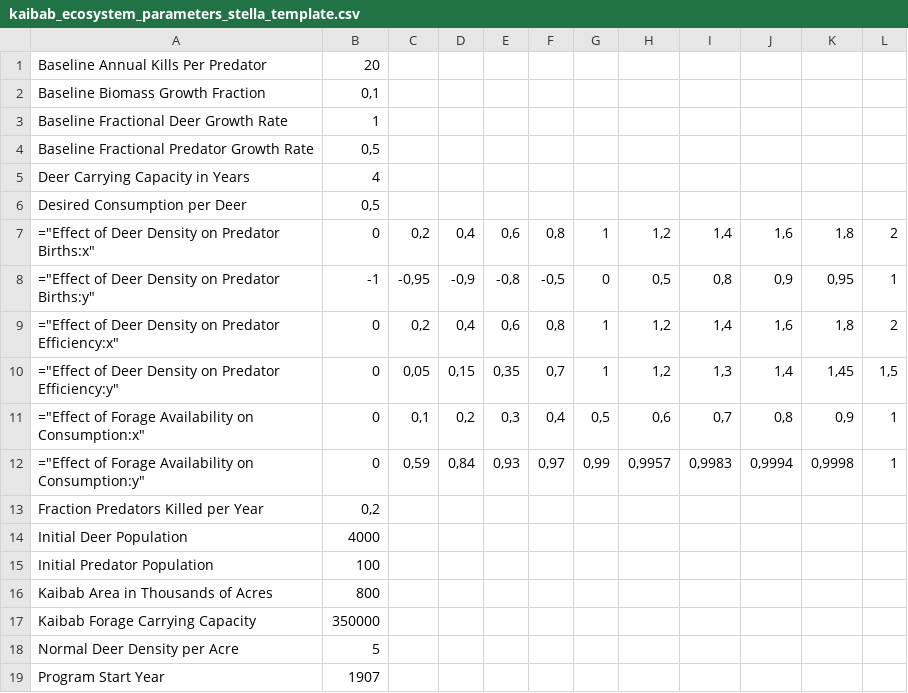
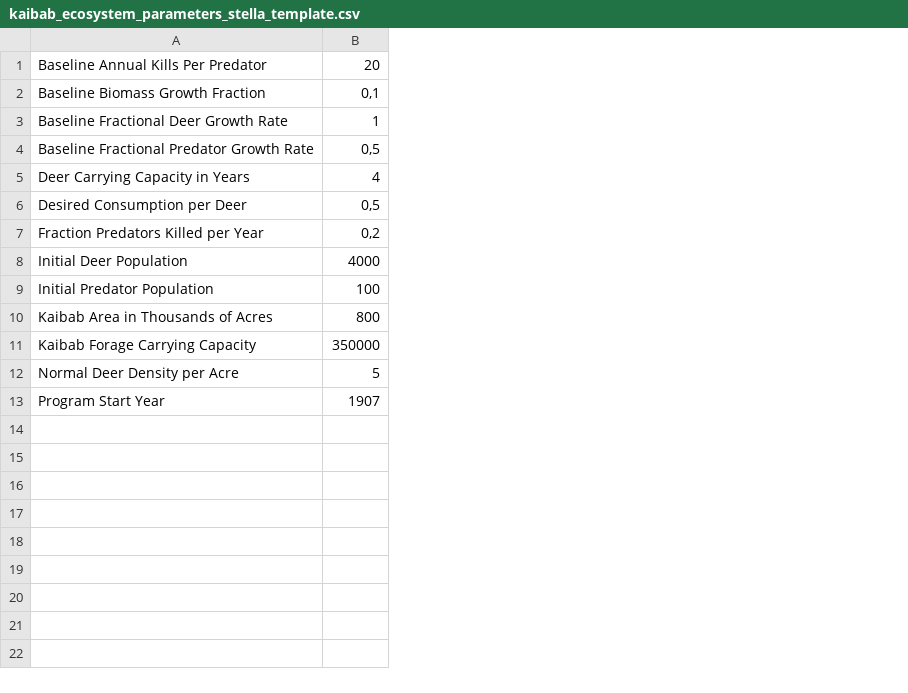
Before and after one commit to FAIR-systemDynamics/fair-hunter-prey-simulation, a CSV file: models/config/parameters/kaibab_ecosystem_parameters_stella_template.csv, drawn as a sheet; the diff names each change by its address in the sheet, - before the commit and + after, or states it on an @@ line.

Commit message:
remove lookups from parameter template

```diff
--- a/models/config/parameters/kaibab_ecosystem_parameters_stella_template.csv
+++ b/models/config/parameters/kaibab_ecosystem_parameters_stella_template.csv
-column C, empty
-column D, empty
-column E, empty
-column F, empty
-column G, empty
-column H, empty
-column I, empty
-column J, empty
-column K, empty
-column L, empty
-row 7: ="Effect of Deer Density on Predator Births:x" | 0 | 0,2 | 0,4 | 0,6 | 0,8 | 1 | 1,2 | 1,4 | 1,6 | 1,8 | 2
-row 8: ="Effect of Deer Density on Predator Births:y" | -1 | -0,95 | -0,9 | -0,8 | -0,5 | 0 | 0,5 | 0,8 | 0,9 | 0,95 | 1
-row 9: ="Effect of Deer Density on Predator Efficiency:x" | 0 | 0,2 | 0,4 | 0,6 | 0,8 | 1 | 1,2 | 1,4 | 1,6 | 1,8 | 2
-row 10: ="Effect of Deer Density on Predator Efficiency:y" | 0 | 0,05 | 0,15 | 0,35 | 0,7 | 1 | 1,2 | 1,3 | 1,4 | 1,45 | 1,5
-row 11: ="Effect of Forage Availability on Consumption:x" | 0 | 0,1 | 0,2 | 0,3 | 0,4 | 0,5 | 0,6 | 0,7 | 0,8 | 0,9 | 1
-row 12: ="Effect of Forage Availability on Consumption:y" | 0 | 0,59 | 0,84 | 0,93 | 0,97 | 0,99 | 0,9957 | 0,9983 | 0,9994 | 0,9998 | 1
```
